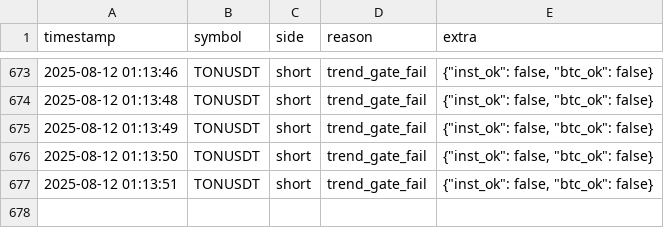
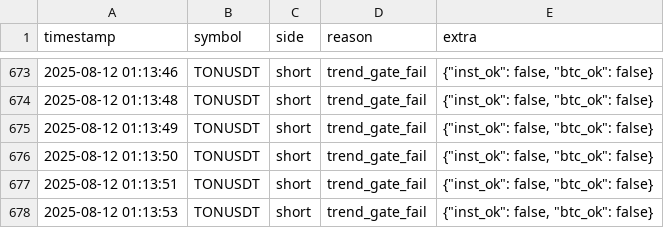
Before and after one commit to brybarrett/crypto-signals, a CSV file: skipped_signals_log.csv, drawn as a sheet; only a part is shown, gaps mark what is left out; the diff names each change by its address in the sheet, - before the commit and + after, or states it on an @@ line.

Commit message:
append skipped TONUSDT short (trend_gate_fail)

```diff
--- a/skipped_signals_log.csv
+++ b/skipped_signals_log.csv
+row 678: 2025-08-12 01:13:53 | TONUSDT | short | trend_gate_fail | {"inst_ok": false, "btc_ok": false}
```
